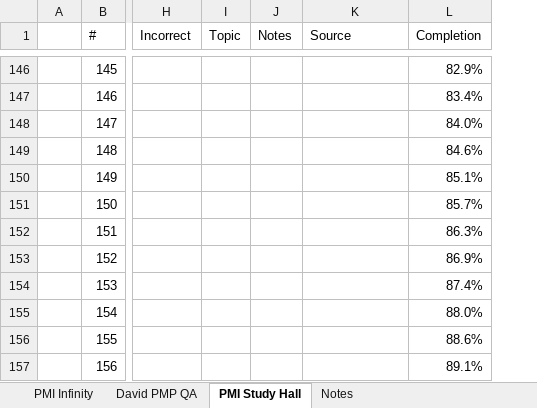
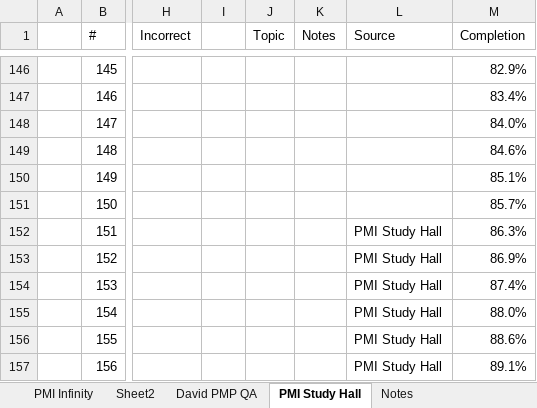
Before and after one commit to queeniencoffee/PMPExamPrep, an Excel workbook: question-logs/PMP_Questions - PMBOK 7.xlsx, sheet PMI Study Hall, drawn as a sheet; only a part is shown, gaps mark what is left out; values as stored, in another font and other column widths than the file's, no cell formats; removed rows and columns are numbered as before the commit, all else as after; the diff covers the shown part only; the diff names each change by its address in the sheet, - before the commit and + after, or states it on an @@ line.

```diff
--- a/question-logs/PMP_Questions - PMBOK 7.xlsx (sheet PMI Study Hall)
+++ b/question-logs/PMP_Questions - PMBOK 7.xlsx (sheet PMI Study Hall)
+sheet tab: Sheet2
-column A, empty
+column A, empty
+column I, empty
-L152:L157 (Source): (empty)
+L152:L157 (Source): PMI Study Hall
```
Also changed, not shown: 717 edited cells elsewhere in this sheet, sheet Notes, other sheet tabs, cell formats.
